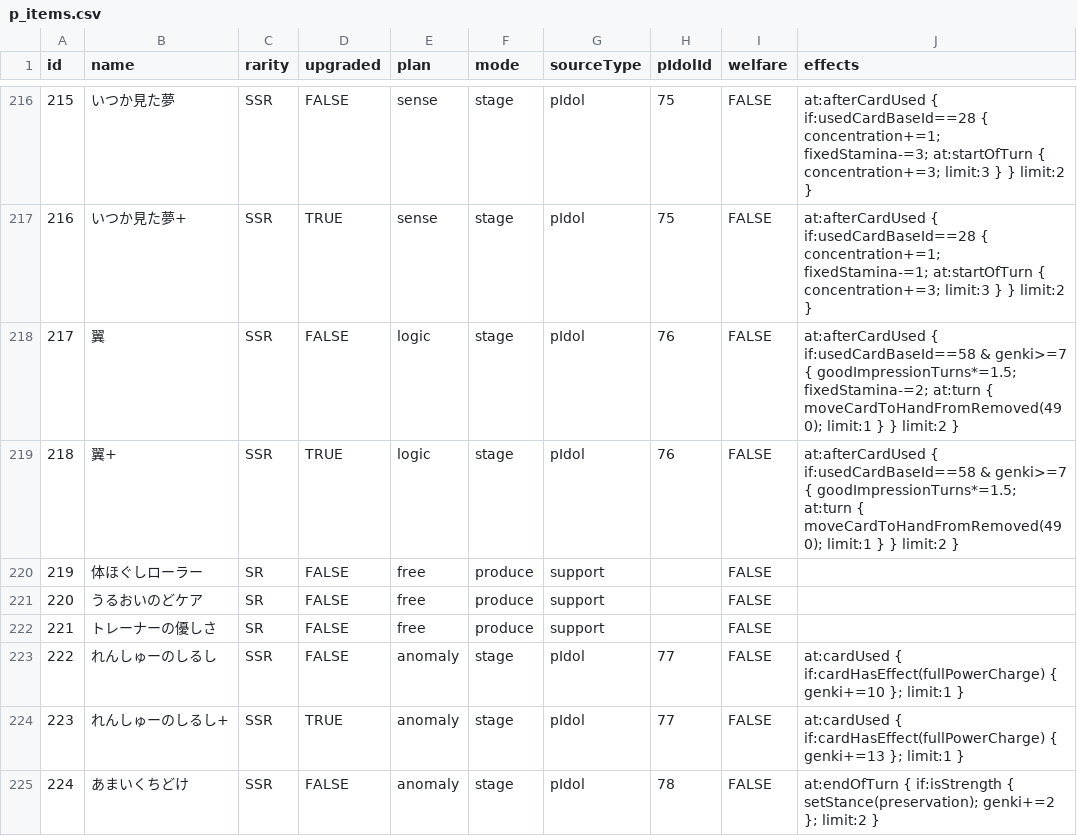
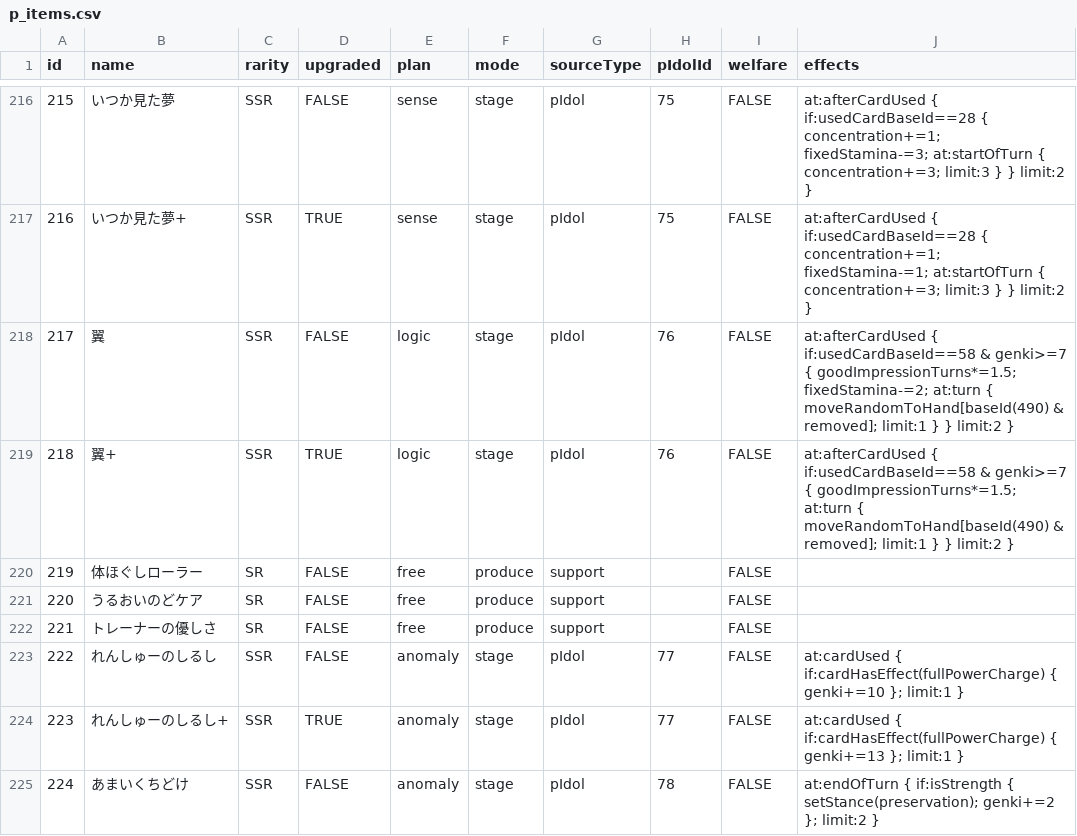
Before and after one commit to unoeins/gakumas-tools, a CSV file: packages/gakumas-data/csv/p_items.csv, drawn as a sheet; only a part is shown, gaps mark what is left out.

Commit message:
Fix tsubasa by removing moveCardToHandFromRemoved

```diff
--- a/packages/gakumas-data/csv/p_items.csv
+++ b/packages/gakumas-data/csv/p_items.csv
@@ -217,4 +217,4 @@ id,name,rarity,upgraded,plan,mode,sourceType,pIdolId,welfare,effects
 216,いつか見た夢+,SSR,TRUE,sense,stage,pIdol,75,FALSE,at:afterCardUsed { if:usedCardBaseId==28 { concentration+=1; fixedStamina-=1; at:startOfTurn { concentration+=3; limit:3 } } limit:2 }
-217,翼,SSR,FALSE,logic,stage,pIdol,76,FALSE,at:afterCardUsed { if:usedCardBaseId==58 & genki>=7 { goodImpressionTurns*=1.5; fixedStamina-=2; at:turn { moveCardToHandFromRemoved(490); limit:1 } } limit:2 }
-218,翼+,SSR,TRUE,logic,stage,pIdol,76,FALSE,at:afterCardUsed { if:usedCardBaseId==58 & genki>=7 { goodImpressionTurns*=1.5; at:turn { moveCardToHandFromRemoved(490); limit:1 } } limit:2 }
+217,翼,SSR,FALSE,logic,stage,pIdol,76,FALSE,at:afterCardUsed { if:usedCardBaseId==58 & genki>=7 { goodImpressionTurns*=1.5; fixedStamina-=2; at:turn { moveRandomToHand[baseId(490) & removed]; limit:1 } } limit:2 }
+218,翼+,SSR,TRUE,logic,stage,pIdol,76,FALSE,at:afterCardUsed { if:usedCardBaseId==58 & genki>=7 { goodImpressionTurns*=1.5; at:turn { moveRandomToHand[baseId(490) & removed]; limit:1 } } limit:2 }
 219,体ほぐしローラー,SR,FALSE,free,produce,support,,FALSE,
```
Also changed, not shown: 1 other file.
